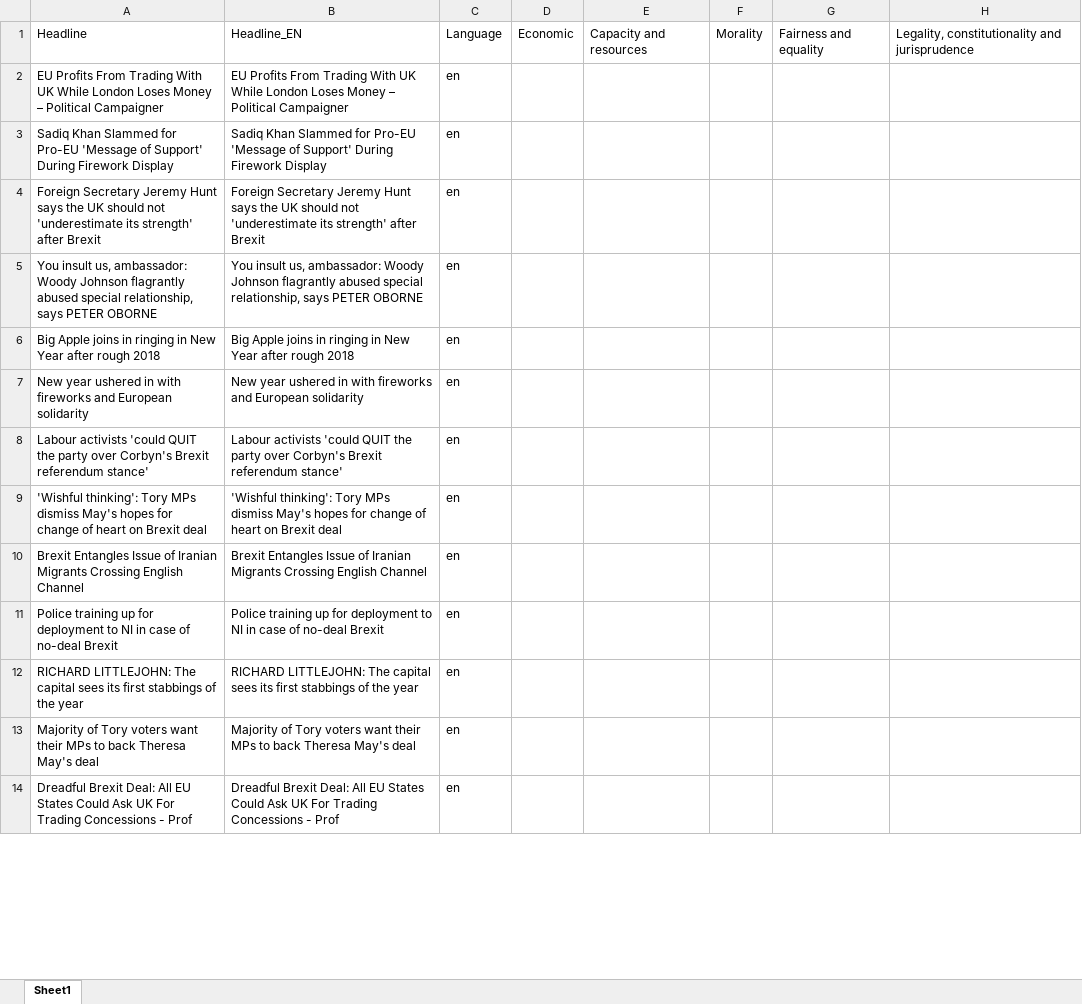
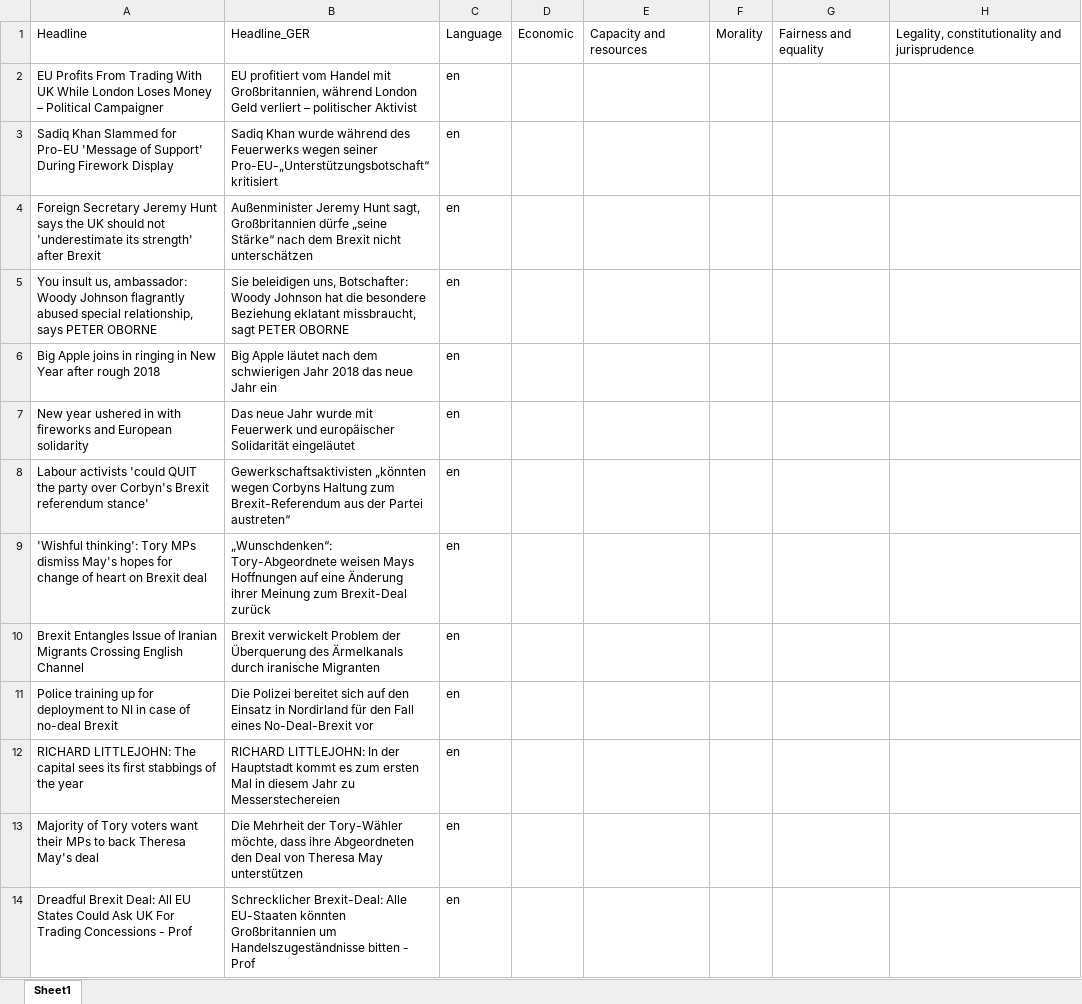
Before and after one commit to ItsTheTai/frame_detect_NLP, an Excel workbook: preprocessing/headlines_dataset.xlsx, sheet Sheet1, drawn as a sheet; only a part is shown; values as stored, in another font and other column widths than the file's, no borders; the diff covers the shown part only; the diff names each change by its address in the sheet, - before the commit and + after, or states it on an @@ line.

Commit message:
Translate headlines to German and update datasets
Update preprocessing/headline_extract.ipynb to translate headlines to German (GoogleTranslator target set to 'de'), rename translated column to Headline_GER, and adjust ordered_columns accordingly. Cleaned notebook outputs/execution counts. Regenerated binary Excel outputs preprocessing/headlines_dataset.xlsx and preprocessing/headlines_dataset_15sample.xlsx to reflect the changes.

```diff
--- a/preprocessing/headlines_dataset.xlsx (sheet Sheet1)
+++ b/preprocessing/headlines_dataset.xlsx (sheet Sheet1)
-B1: Headline_EN
+B1: Headline_GER
-B2: EU Profits From Trading With UK While London Loses Money – Political Campaigner
+B2: EU profitiert vom Handel mit Großbritannien, während London Geld verliert – politischer Aktivist
-B3: Sadiq Khan Slammed for Pro-EU 'Message of Support' During Firework Display
+B3: Sadiq Khan wurde während des Feuerwerks wegen seiner Pro-EU-„Unterstützungsbotschaft“ kritisiert
-B4: Foreign Secretary Jeremy Hunt says the UK should not 'underestimate its strength' after Brexit
+B4: Außenminister Jeremy Hunt sagt, Großbritannien dürfe „seine Stärke“ nach dem Brexit nicht unterschätzen
-B5: You insult us, ambassador: Woody Johnson flagrantly abused special relationship, says PETER OBORNE
+B5: Sie beleidigen uns, Botschafter: Woody Johnson hat die besondere Beziehung eklatant missbraucht, sagt PETER OBORNE
-B6: Big Apple joins in ringing in New Year after rough 2018
+B6: Big Apple läutet nach dem schwierigen Jahr 2018 das neue Jahr ein
-B7: New year ushered in with fireworks and European solidarity
+B7: Das neue Jahr wurde mit Feuerwerk und europäischer Solidarität eingeläutet
-B8: Labour activists 'could QUIT the party over Corbyn's Brexit referendum stance'
+B8: Gewerkschaftsaktivisten „könnten wegen Corbyns Haltung zum Brexit-Referendum aus der Partei austreten“
-B9: 'Wishful thinking': Tory MPs dismiss May's hopes for change of heart on Brexit deal
+B9: „Wunschdenken“: Tory-Abgeordnete weisen Mays Hoffnungen auf eine Änderung ihrer Meinung zum Brexit-Deal zurück
-B10: Brexit Entangles Issue of Iranian Migrants Crossing English Channel
+B10: Brexit verwickelt Problem der Überquerung des Ärmelkanals durch iranische Migranten
-B11: Police training up for deployment to NI in case of no-deal Brexit
+B11: Die Polizei bereitet sich auf den Einsatz in Nordirland für den Fall eines No-Deal-Brexit vor
-B12: RICHARD LITTLEJOHN: The capital sees its first stabbings of the year
+B12: RICHARD LITTLEJOHN: In der Hauptstadt kommt es zum ersten Mal in diesem Jahr zu Messerstechereien
-B13: Majority of Tory voters want their MPs to back Theresa May's deal
+B13: Die Mehrheit der Tory-Wähler möchte, dass ihre Abgeordneten den Deal von Theresa May unterstützen
-B14: Dreadful Brexit Deal: All EU States Could Ask UK For Trading Concessions - Prof
+B14: Schrecklicher Brexit-Deal: Alle EU-Staaten könnten Großbritannien um Handelszugeständnisse bitten - Prof
```
Also changed, not shown: 1384 edited cells elsewhere in this sheet, preprocessing/headlines_dataset_15sample.xlsx, 1 other file.
